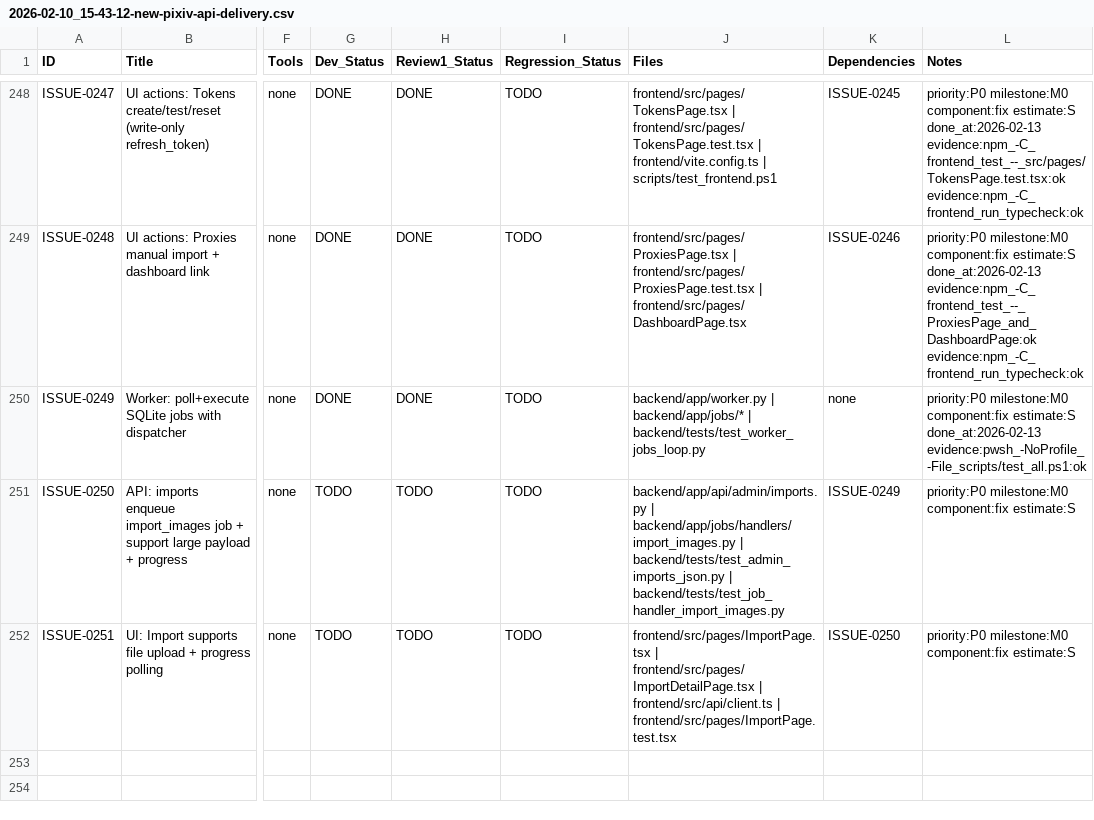
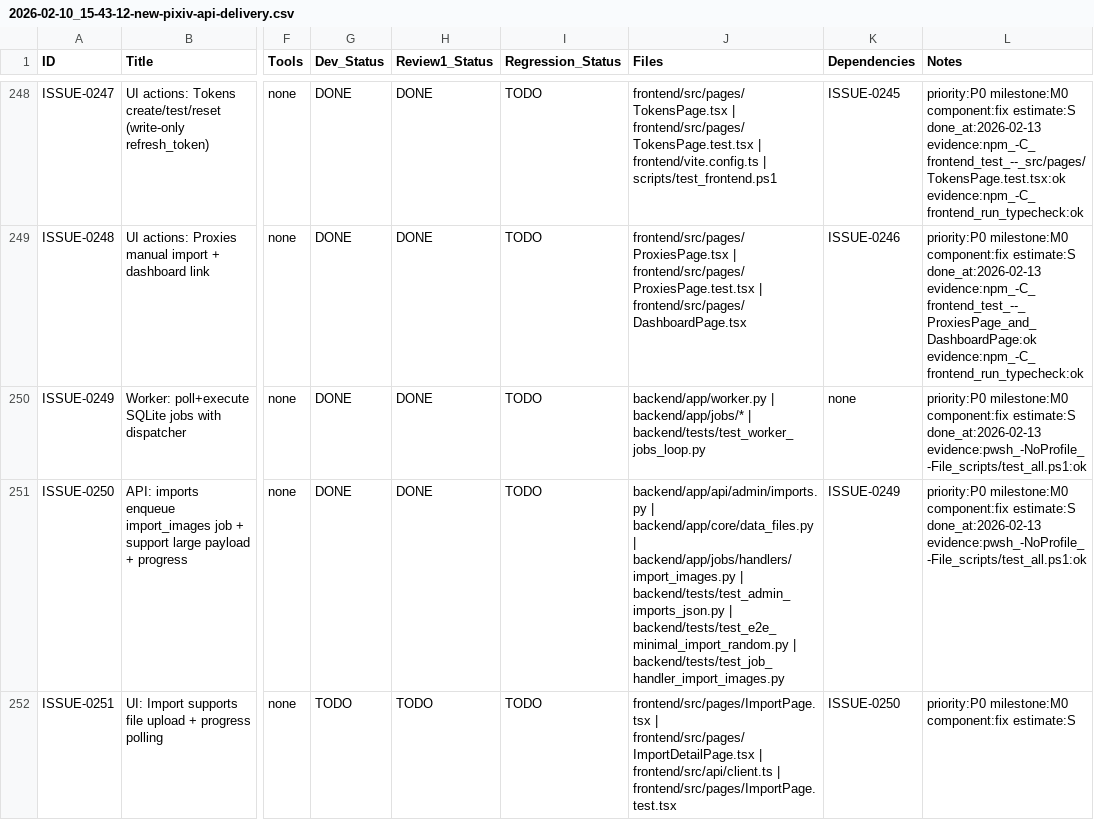
Before and after one commit to inliver233/random-mage, a CSV file: issues/2026-02-10_15-43-12-new-pixiv-api-delivery.csv, drawn as a sheet; only a part is shown, gaps mark what is left out; the diff names each change by its address in the sheet, - before the commit and + after, or states it on an @@ line.

Commit message:
[ISSUE-0250] API: imports enqueue import_images job + support large payload + progress

```diff
--- a/issues/2026-02-10_15-43-12-new-pixiv-api-delivery.csv
+++ b/issues/2026-02-10_15-43-12-new-pixiv-api-delivery.csv
-G251 (Dev_Status): TODO
+G251 (Dev_Status): DONE
-H251 (Review1_Status): TODO
+H251 (Review1_Status): DONE
-J251 (Files): backend/app/api/admin/imports.py | backend/app/jobs/handlers/import_images.py | backend/tests/test_admin_imports_json.py | backend/tests/test_job_handler_import_images.py
+J251 (Files): backend/app/api/admin/imports.py | backend/app/core/data_files.py | backend/app/jobs/handlers/import_images.py | backend/tests/test_admin_imports_json.py | backend/tests/test_e2e_minimal_import_random.py | backend/tests/test_job_handler_import_images.py
-L251 (Notes): …component:fix estimate:S
+L251 (Notes): …component:fix estimate:S done_at:2026-02-13 evidence:pwsh_-NoProfile_-File_scripts/test_all.ps1:ok
```
Also changed, not shown: 6 other files.
